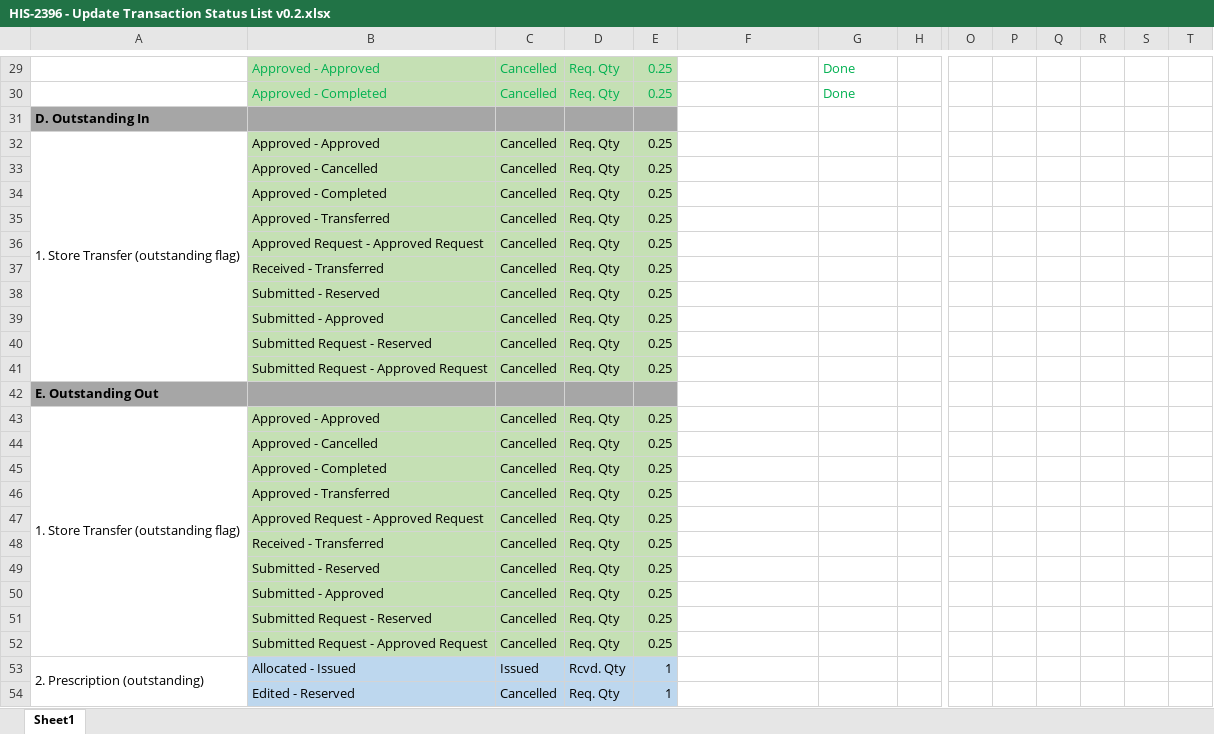
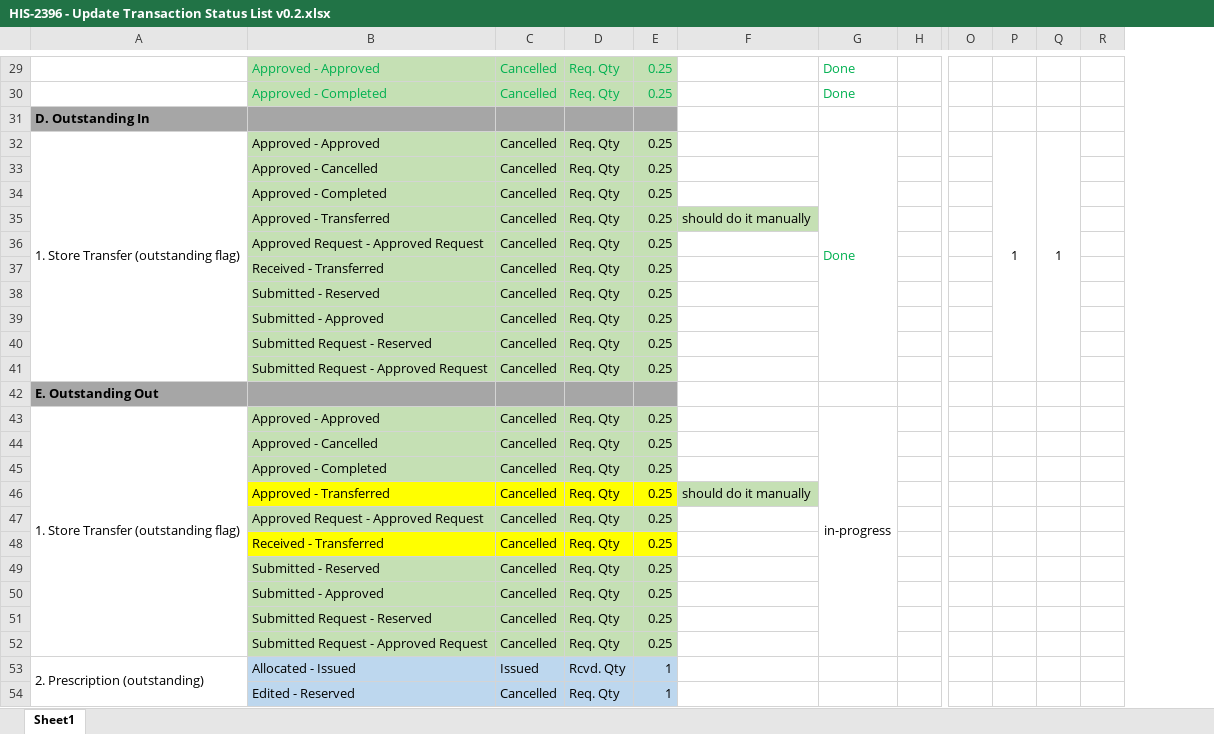
Before and after one commit to thanhpv7/PMS, an Excel workbook: kms/HIS-2396/HIS-2396 - Update Transaction Status List v0.2.xlsx, sheet Sheet1, drawn as a sheet; only a part is shown, gaps mark what is left out; values as stored, in another font and other column widths than the file's, no borders; the diff names each change by its address in the sheet, - before the commit and + after, or states it on an @@ line.

```diff
--- a/kms/HIS-2396/HIS-2396 - Update Transaction Status List v0.2.xlsx (sheet Sheet1)
+++ b/kms/HIS-2396/HIS-2396 - Update Transaction Status List v0.2.xlsx (sheet Sheet1)
-column R, empty
-column S, empty
-G32: (empty)
+G32: Done
+G32:G41 merged
-P32: (empty)
+P32: 1
+P32:P41 merged
-Q32: (empty)
+Q32: 1
+Q32:Q41 merged
-F35: (empty)
+F35: should do it manually
-F35 fill: none
+F35 fill: #C5E0B4
-G43: (empty)
+G43: in-progress
+G43:G52 merged
-B46:E46 fill: #C5E0B4
+B46:E46 fill: #FFFF00
-F46: (empty)
+F46: should do it manually
-F46 fill: none
+F46 fill: #C5E0B4
-B48:E48 fill: #C5E0B4
+B48:E48 fill: #FFFF00
```
Also changed, not shown: kms/HIS-2396/HIS-2396-list-transactions.xlsx, 1 other file.
